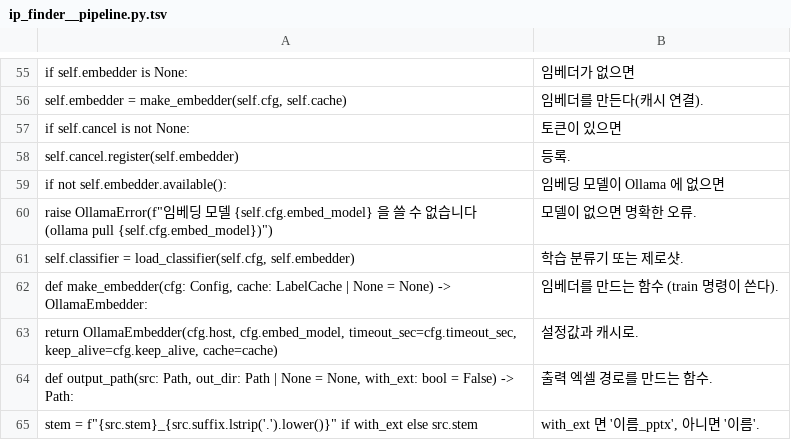
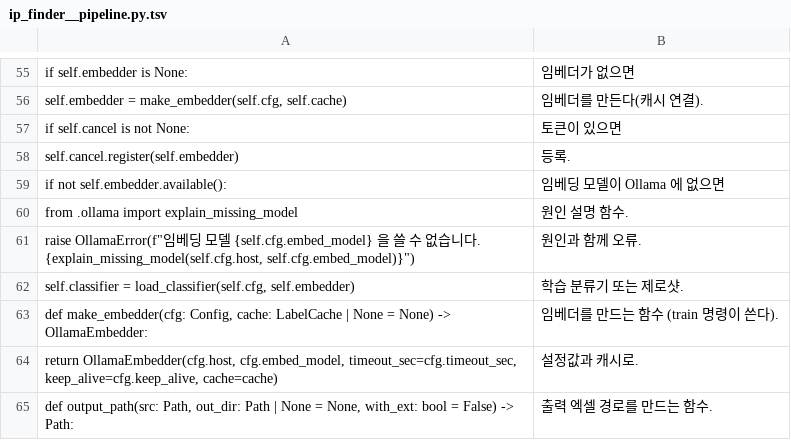
Before and after one commit to HyungKim/IP_finder, a TSV file: tools/walkthrough/notes/ip_finder__pipeline.py.tsv, drawn as a sheet; only a part is shown, gaps mark what is left out; the shorter side is filled out with more unchanged rows.

```diff
--- a/tools/walkthrough/notes/ip_finder__pipeline.py.tsv
+++ b/tools/walkthrough/notes/ip_finder__pipeline.py.tsv
@@ -62,3 +62,4 @@ self.cancel.register(self.embedder)	등록.
 if not self.embedder.available():	임베딩 모델이 Ollama 에 없으면
-raise OllamaError(f"임베딩 모델 {self.cfg.embed_model} 을 쓸 수 없습니다 (ollama pull {self.cfg.embed_model})")	모델이 없으면 명확한 오류.
+from .ollama import explain_missing_model	원인 설명 함수.
+raise OllamaError(f"임베딩 모델 {self.cfg.embed_model} 을 쓸 수 없습니다. {explain_missing_model(self.cfg.host, self.cfg.embed_model)}")	원인과 함께 오류.
 self.classifier = load_classifier(self.cfg, self.embedder)	학습 분류기 또는 제로샷.
```
Also changed, not shown: tools/walkthrough/notes/ip_finder__classify__embed.py.tsv, tools/walkthrough/notes/ip_finder__cli.py.tsv, 17 other files.
